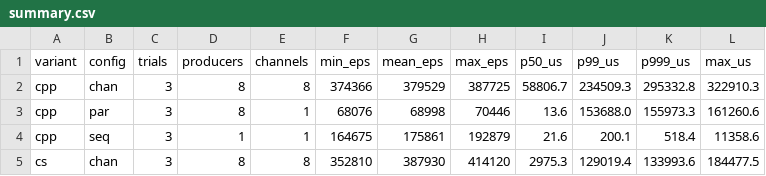
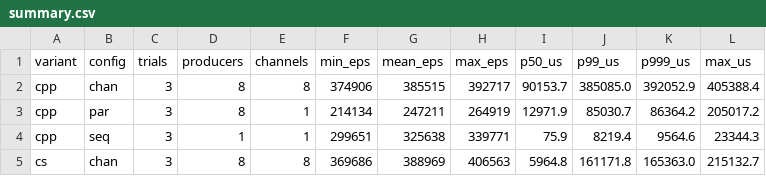
Before and after one commit to resolvingarchitecture/seda-bus-compare, a CSV file: results/summary.csv, drawn as a sheet; only a part is shown; the diff covers the shown part only.

```diff
--- a/results/summary.csv
+++ b/results/summary.csv
@@ -1,5 +1,5 @@
 variant,config,trials,producers,channels,min_eps,mean_eps,max_eps,p50_us,p99_us,p999_us,max_us
-cpp,chan,3,8,8,374366,379529,387725,58806.7,234509.3,295332.8,322910.3
-cpp,par,3,8,1,68076,68998,70446,13.6,153688.0,155973.3,161260.6
-cpp,seq,3,1,1,164675,175861,192879,21.6,200.1,518.4,11358.6
-cs,chan,3,8,8,352810,387930,414120,2975.3,129019.4,133993.6,184477.5
+cpp,chan,3,8,8,374906,385515,392717,90153.7,385085.0,392052.9,405388.4
+cpp,par,3,8,1,214134,247211,264919,12971.9,85030.7,86364.2,205017.2
+cpp,seq,3,1,1,299651,325638,339771,75.9,8219.4,9564.6,23344.3
+cs,chan,3,8,8,369686,388969,406563,5964.8,161171.8,165363.0,215132.7
```
Also changed, not shown: 140 edited cells elsewhere in this file, 12 other files.
